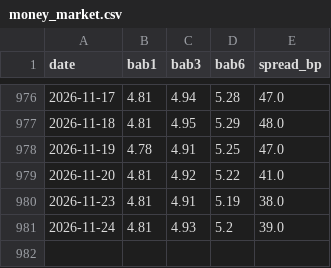
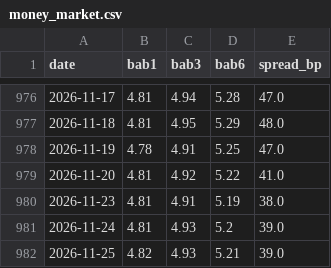
Before and after one commit to tevinweerawardena1-del/rba-implied-cash-rate, a CSV file: docs/data/money_market.csv, drawn as a sheet; only a part is shown, gaps mark what is left out; the diff names each change by its address in the sheet, - before the commit and + after, or states it on an @@ line.

```diff
--- a/docs/data/money_market.csv
+++ b/docs/data/money_market.csv
+row 982: 2026-11-25 | 4.82 | 4.93 | 5.21 | 39.0
```
Also changed, not shown: 4 other files.
